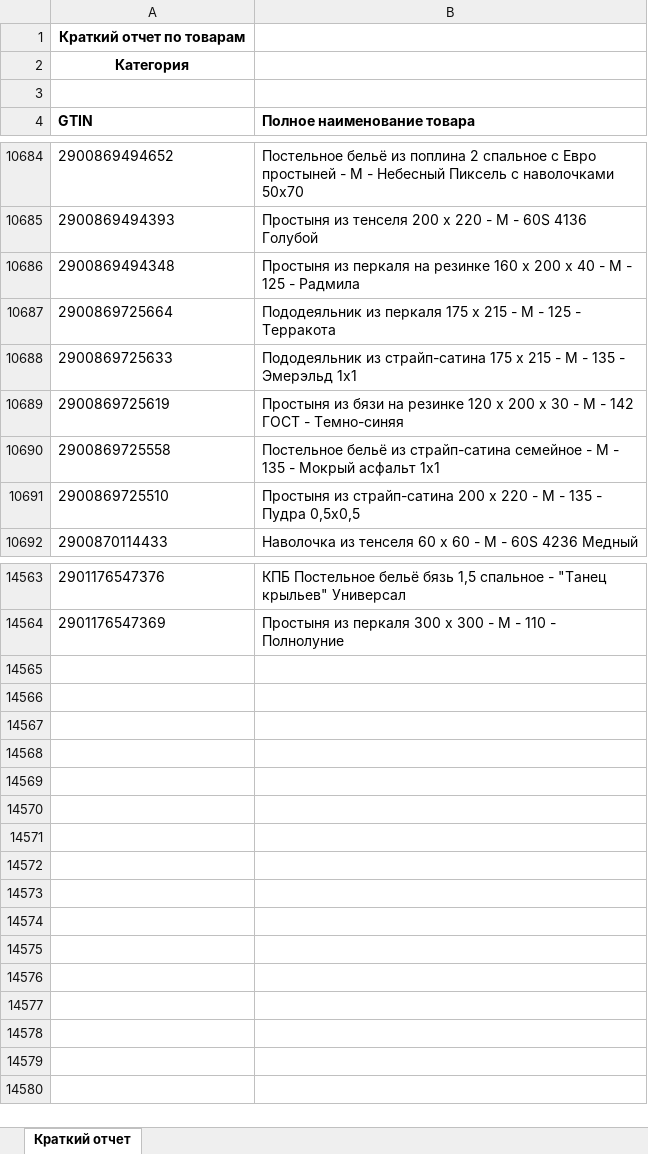
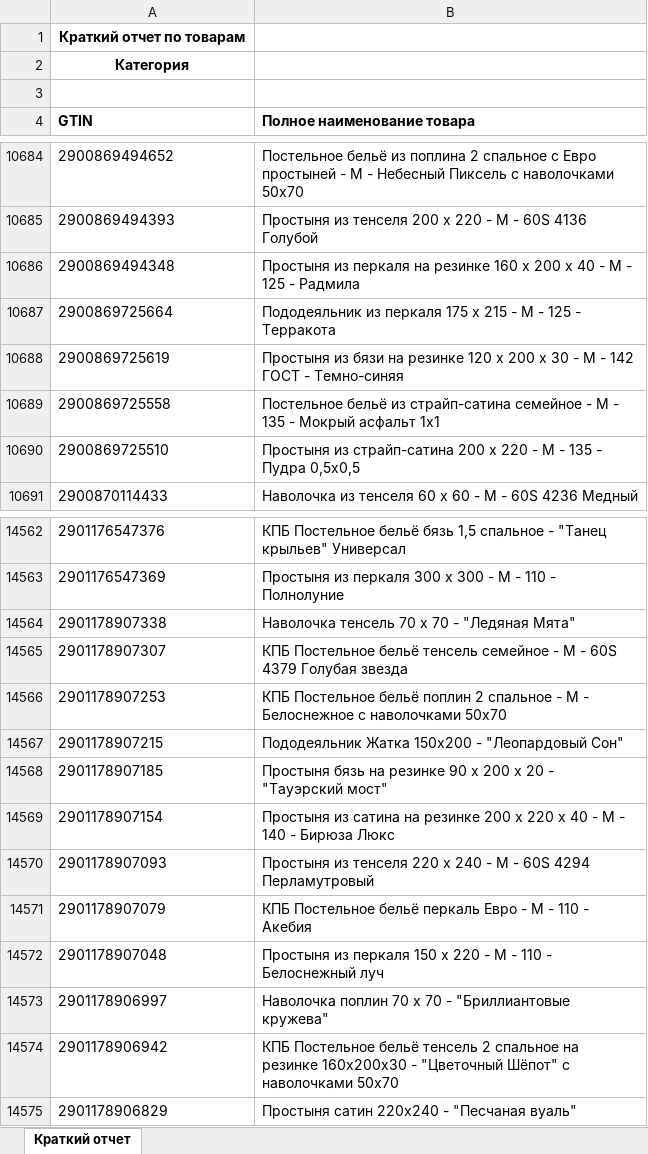
Before and after one commit to isergeich22/marking_system, an Excel workbook: public/Краткий отчет.xlsx, sheet Краткий отчет, drawn as a sheet; only a part is shown, gaps mark what is left out; values as stored, in another font and other column widths than the file's, no borders; removed rows and columns are numbered as before the commit, all else as after; the diff names each change by its address in the sheet, - before the commit and + after, or states it on an @@ line.

```diff
--- a/public/Краткий отчет.xlsx (sheet Краткий отчет)
+++ b/public/Краткий отчет.xlsx (sheet Краткий отчет)
-row 10688: 2900869725633 | Пододеяльник из страйп-сатина 175 х 215 - М - 135 - Эмерэльд 1х1
+row 14564: 2901178907338 | Наволочка тенсель 70 х 70 - "Ледяная Мята"
+row 14565: 2901178907307 | КПБ Постельное бельё тенсель семейное - М - 60S 4379 Голубая звезда
+row 14566: 2901178907253 | КПБ Постельное бельё поплин 2 спальное - М - Белоснежное с наволочками 50х70
+row 14567: 2901178907215 | Пододеяльник Жатка 150х200 - "Леопардовый Сон"
+row 14568: 2901178907185 | Простыня бязь на резинке 90 х 200 х 20 - "Тауэрский мост"
+row 14569: 2901178907154 | Простыня из сатина на резинке 200 х 220 х 40 - М - 140 - Бирюза Люкс
+row 14570: 2901178907093 | Простыня из тенселя 220 х 240 - М - 60S 4294 Перламутровый
+row 14571: 2901178907079 | КПБ Постельное бельё перкаль Евро - М - 110 - Акебия
+row 14572: 2901178907048 | Простыня из перкаля 150 х 220 - М - 110 - Белоснежный луч
+row 14573: 2901178906997 | Наволочка поплин 70 х 70 - "Бриллиантовые кружева"
+row 14574: 2901178906942 | КПБ Постельное бельё тенсель 2 спальное на резинке 160х200х30 - "Цветочный Шёпот" с наволочками 50х70
+row 14575: 2901178906829 | Простыня сатин 220х240 - "Песчаная вуаль"
```
Also changed, not shown: 1 other file.
